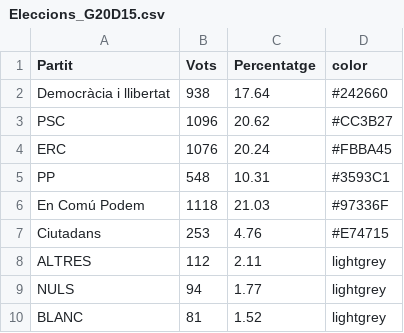
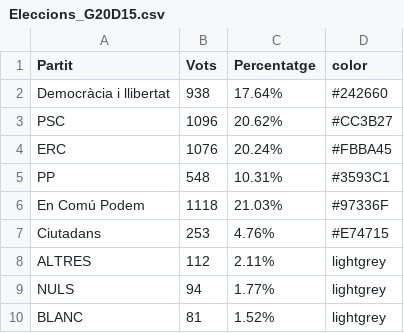
Before and after one commit to pauturvalles/universitatdegirona, a CSV file: csv/Eleccions_G20D15.csv, drawn as a sheet; the diff names each change by its address in the sheet, - before the commit and + after, or states it on an @@ line.

```diff
--- a/csv/Eleccions_G20D15.csv
+++ b/csv/Eleccions_G20D15.csv
-C2 (Percentatge): 17.64
+C2 (Percentatge): 17.64%
-C3 (Percentatge): 20.62
+C3 (Percentatge): 20.62%
-C4 (Percentatge): 20.24
+C4 (Percentatge): 20.24%
-C5 (Percentatge): 10.31
+C5 (Percentatge): 10.31%
-C6 (Percentatge): 21.03
+C6 (Percentatge): 21.03%
-C7 (Percentatge): 4.76
+C7 (Percentatge): 4.76%
-C8 (Percentatge): 2.11
+C8 (Percentatge): 2.11%
-C9 (Percentatge): 1.77
+C9 (Percentatge): 1.77%
-C10 (Percentatge): 1.52
+C10 (Percentatge): 1.52%
```
Also changed, not shown: csv/Eleccions_A21D17.csv, csv/Eleccions_A27S15.csv, 1 other file.
